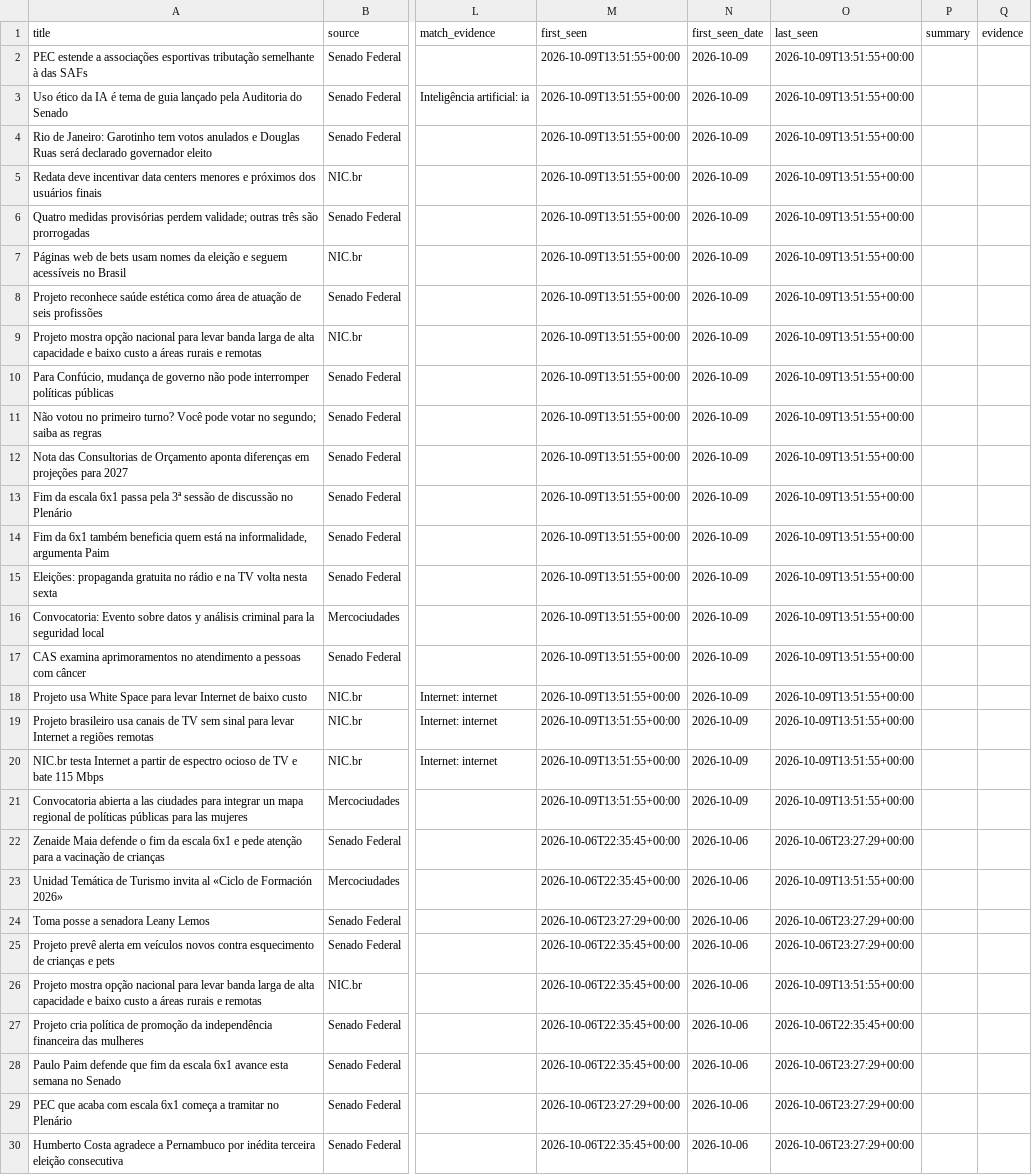
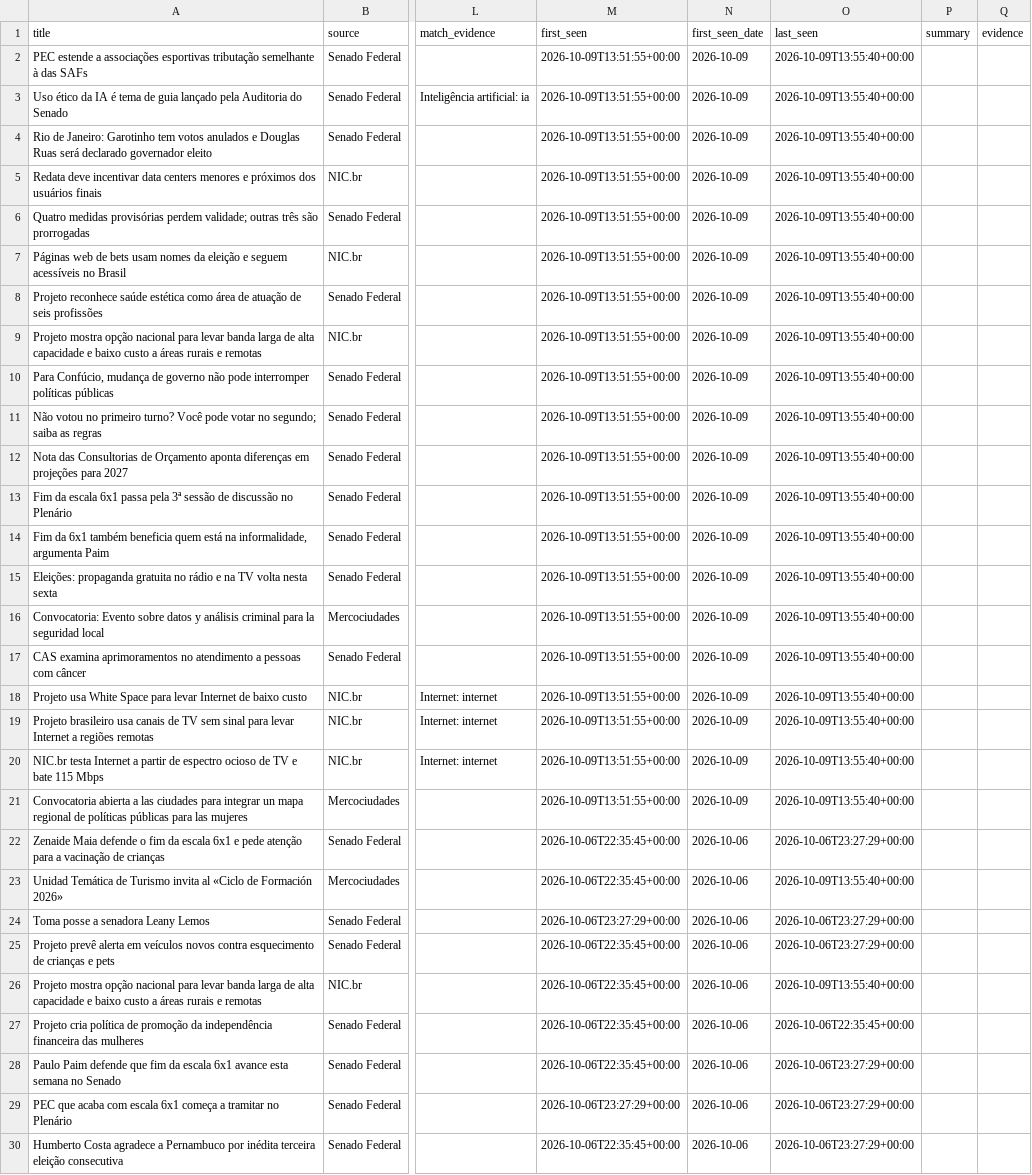
Before and after one commit to anamacao/FAPESP-PIBIC-scrapping, a CSV file: reports/curadoria/latest/scrapers/publicadas_janela.csv, drawn as a sheet; only a part is shown, gaps mark what is left out; the diff covers the shown part only; the diff names each change by its address in the sheet, - before the commit and + after, or states it on an @@ line.

```diff
--- a/reports/curadoria/latest/scrapers/publicadas_janela.csv
+++ b/reports/curadoria/latest/scrapers/publicadas_janela.csv
-O2:O21 (last_seen): 2026-10-09T13:51:55+00:00
+O2:O21 (last_seen): 2026-10-09T13:55:40+00:00
-O23 (last_seen): 2026-10-09T13:51:55+00:00
+O23 (last_seen): 2026-10-09T13:55:40+00:00
-O26 (last_seen): 2026-10-09T13:51:55+00:00
+O26 (last_seen): 2026-10-09T13:55:40+00:00
```
Also changed, not shown: 8 edited cells elsewhere in this file, data/analysis/saude_fontes.csv, data/news.csv, 11 other files.
